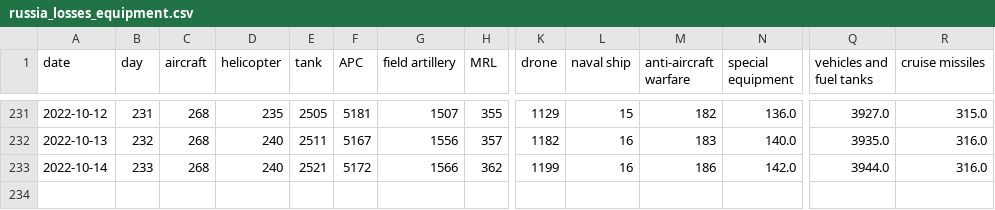
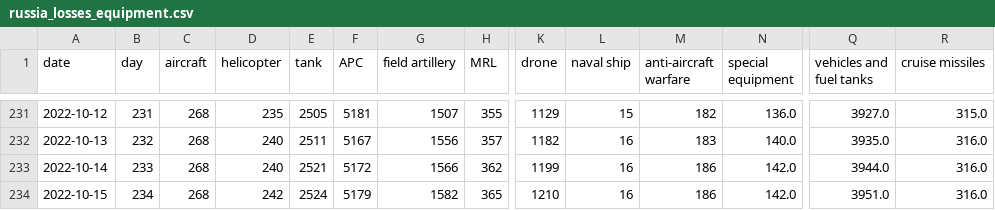
Before and after one commit to weiyuet/Russo-Ukrainian_War, a CSV file: data/russia_losses_equipment.csv, drawn as a sheet; only a part is shown, gaps mark what is left out; rows hold the shown columns only; the diff names each change by its address in the sheet, - before the commit and + after, or states it on an @@ line.

```diff
--- a/data/russia_losses_equipment.csv
+++ b/data/russia_losses_equipment.csv
+row 234: 2022-10-15 | 234 | 268 | 242 | 2524 | 5179 | 1582 | 365 | 1210 | 16 | 186 | 142.0 | 3951.0 | 316.0
```
Also changed, not shown: data/russia_losses_personnel.csv, 5 other files.
